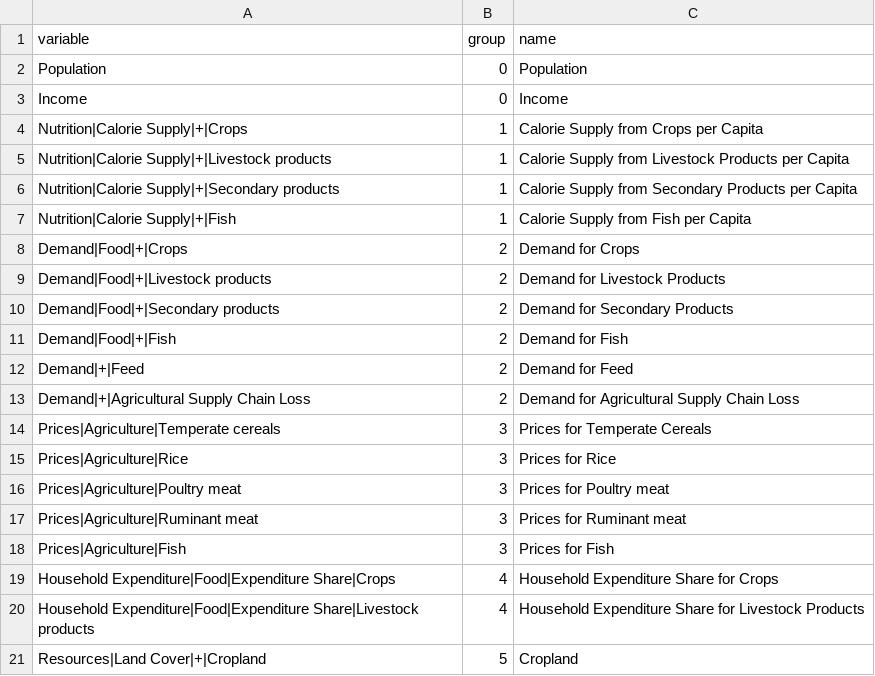
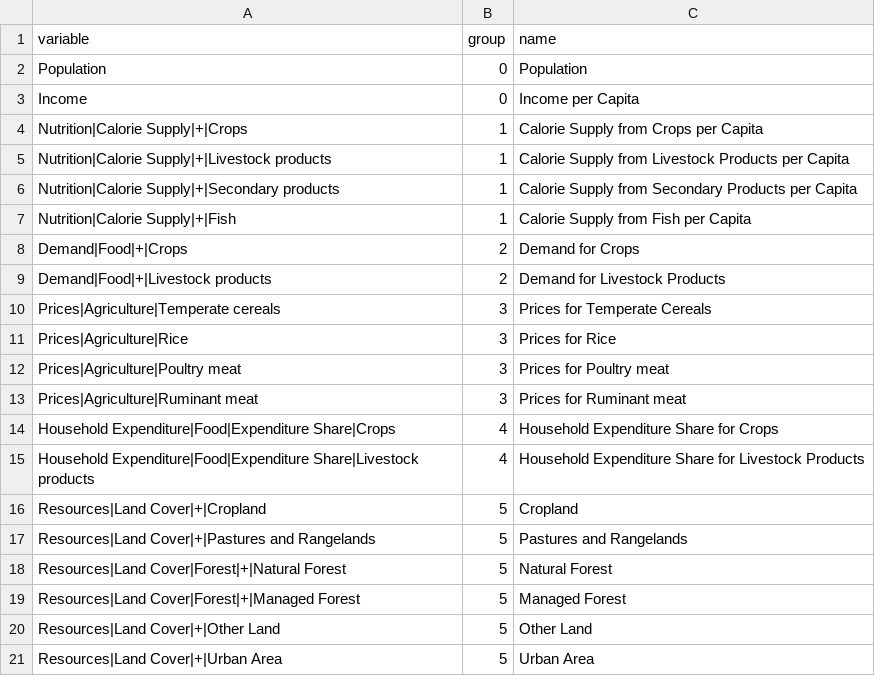
Before and after one commit to SensesProject/land-use, a CSV file: preprocessing/input/land-pressure-attributes.csv, drawn as a sheet; only a part is shown; the shorter side is filled out with more unchanged rows.

```diff
--- a/preprocessing/input/land-pressure-attributes.csv
+++ b/preprocessing/input/land-pressure-attributes.csv
@@ -2,3 +2,3 @@ variable,group,name
 Population,0,Population
-Income,0,Income
+Income,0,Income per Capita
 Nutrition|Calorie Supply|+|Crops,1,Calorie Supply from Crops per Capita
@@ -9,6 +9,2 @@ Demand|Food|+|Crops,2,Demand for Crops
 Demand|Food|+|Livestock products,2,Demand for Livestock Products
-Demand|Food|+|Secondary products,2,Demand for Secondary Products
-Demand|Food|+|Fish,2,Demand for Fish
-Demand|+|Feed,2,Demand for Feed
-Demand|+|Agricultural Supply Chain Loss,2,Demand for Agricultural Supply Chain Loss
 Prices|Agriculture|Temperate cereals,3,Prices for Temperate Cereals
@@ -17,3 +13,2 @@ Prices|Agriculture|Poultry meat,3,Prices for Poultry meat
 Prices|Agriculture|Ruminant meat,3,Prices for Ruminant meat
-Prices|Agriculture|Fish,3,Prices for Fish
 Household Expenditure|Food|Expenditure Share|Crops,4,Household Expenditure Share for Crops
```
Also changed, not shown: src/assets/data/land-pressure.csv.
